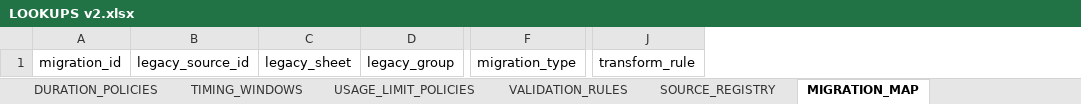
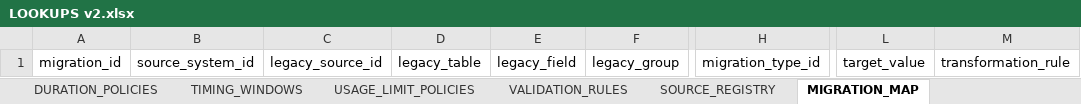
Before and after one commit to commander150/Aeterna_Projekt, an Excel workbook: Aeterna dokumentációk/LOOKUPS v2.xlsx, sheet MIGRATION_MAP, drawn as a sheet; only a part is shown, gaps mark what is left out; values as stored, in another font and other column widths than the file's, no borders; charts and pictures not drawn; removed rows and columns are numbered as before the commit, all else as after; the diff names each change by its address in the sheet, - before the commit and + after, or states it on an @@ line.

```diff
--- a/Aeterna dokumentációk/LOOKUPS v2.xlsx (sheet MIGRATION_MAP)
+++ b/Aeterna dokumentációk/LOOKUPS v2.xlsx (sheet MIGRATION_MAP)
+column B, row 1: source_system_id
-column C, row 1: legacy_sheet
+column D, row 1: legacy_table
+column E, row 1: legacy_field
-column F, row 1: migration_type
+column H, row 1: migration_type_id
-column J, row 1: transform_rule
+column L, row 1: target_value
+column M, row 1: transformation_rule
```
Also changed, not shown: sheet SCHEMA_FIELDS, sheet VALUE_GROUPS, sheet MODIFIER_TYPES, sheet REFERENCE_TYPES, sheet RESTRICTION_TYPES, sheet VALIDATION_RULES, 11 more sheets.
